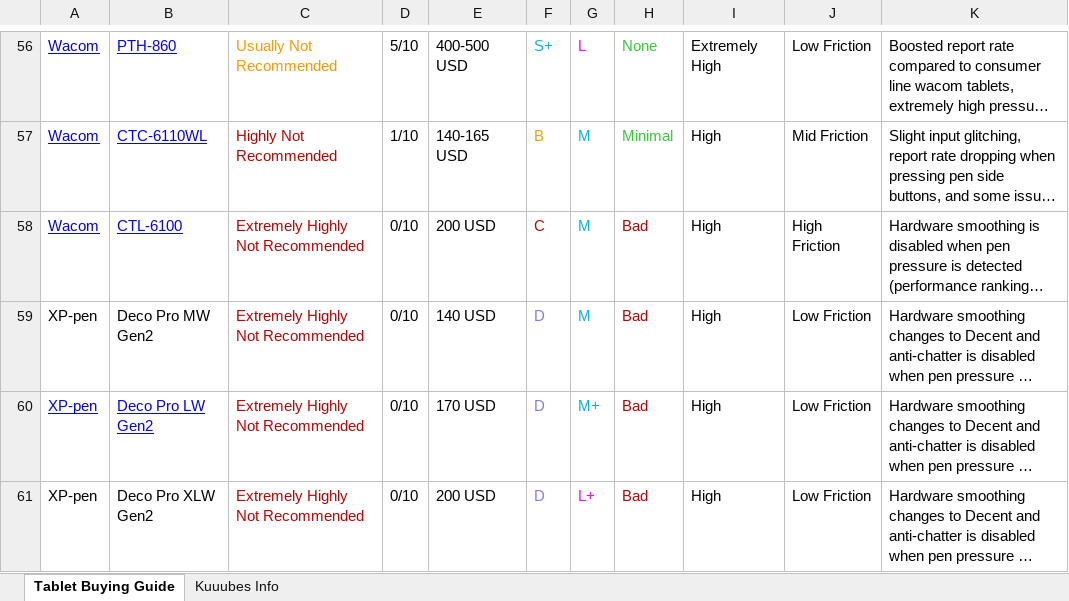
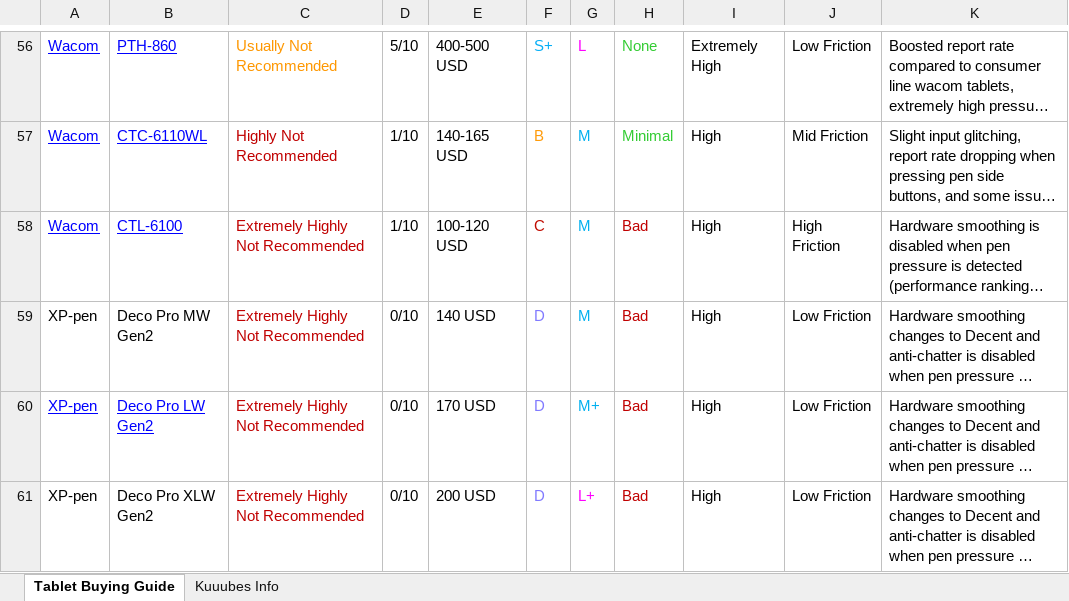
Before and after one commit to Kuuuube/Kuuuube.github.io, an Excel workbook: kuuube's_tablet_buying_guide.xlsx, sheet Tablet Buying Guide, drawn as a sheet; only a part is shown, gaps mark what is left out; long unchanged cells end in …; values as stored, in another font and other column widths than the file's, no borders; charts and pictures not drawn; the diff names each change by its address in the sheet, - before the commit and + after, or states it on an @@ line.

Commit message:
Update sheets

```diff
--- a/kuuube's_tablet_buying_guide.xlsx (sheet Tablet Buying Guide)
+++ b/kuuube's_tablet_buying_guide.xlsx (sheet Tablet Buying Guide)
-D58: 0/10
+D58: 1/10
-E58: 200 USD
+E58: 100-120 USD
```
Also changed, not shown: kuuube's_wacom_nib_compatibility_mastersheet.xlsx, kuuube's_wacom_tablet_mastersheet.xlsx, 10 other files.
